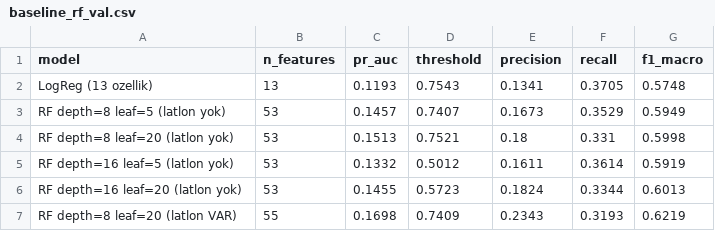
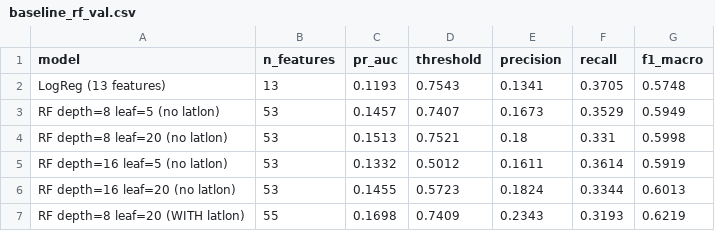
Before and after one commit to Sudenazyonezer/Wildfire-Risk-Prediction-, a CSV file: outputs/results/baseline_rf_val.csv, drawn as a sheet.

```diff
--- a/outputs/results/baseline_rf_val.csv
+++ b/outputs/results/baseline_rf_val.csv
@@ -1,7 +1,7 @@
 model,n_features,pr_auc,threshold,precision,recall,f1_macro
-LogReg (13 ozellik),13,0.1193,0.7543,0.1341,0.3705,0.5748
-RF depth=8 leaf=5 (latlon yok),53,0.1457,0.7407,0.1673,0.3529,0.5949
-RF depth=8 leaf=20 (latlon yok),53,0.1513,0.7521,0.18,0.331,0.5998
-RF depth=16 leaf=5 (latlon yok),53,0.1332,0.5012,0.1611,0.3614,0.5919
-RF depth=16 leaf=20 (latlon yok),53,0.1455,0.5723,0.1824,0.3344,0.6013
-RF depth=8 leaf=20 (latlon VAR),55,0.1698,0.7409,0.2343,0.3193,0.6219
+LogReg (13 features),13,0.1193,0.7543,0.1341,0.3705,0.5748
+RF depth=8 leaf=5 (no latlon),53,0.1457,0.7407,0.1673,0.3529,0.5949
+RF depth=8 leaf=20 (no latlon),53,0.1513,0.7521,0.18,0.331,0.5998
+RF depth=16 leaf=5 (no latlon),53,0.1332,0.5012,0.1611,0.3614,0.5919
+RF depth=16 leaf=20 (no latlon),53,0.1455,0.5723,0.1824,0.3344,0.6013
+RF depth=8 leaf=20 (WITH latlon),55,0.1698,0.7409,0.2343,0.3193,0.6219
```
Also changed, not shown: 2 other files.
